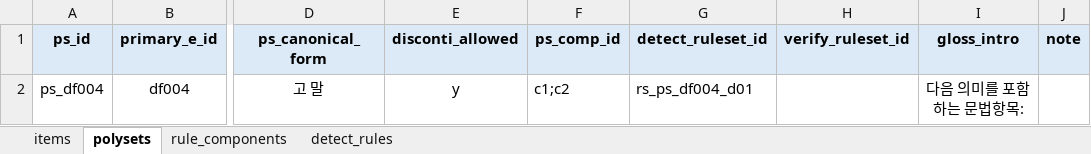
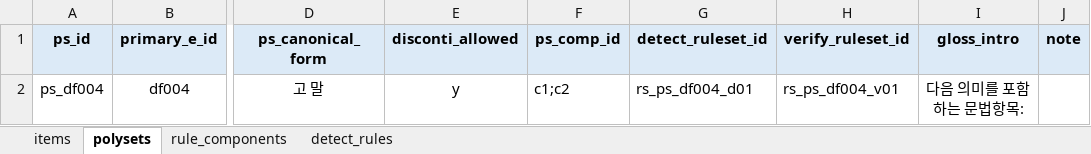
Before and after one commit to nyh10063/hantalk_rule_example_auto, an Excel workbook: datasets/dict/dict_ps_df004.xlsx, sheet polysets, drawn as a sheet; only a part is shown, gaps mark what is left out; values as stored, in another font and other column widths than the file's, no borders; the diff names each change by its address in the sheet, - before the commit and + after, or states it on an @@ line.

```diff
--- a/datasets/dict/dict_ps_df004.xlsx (sheet polysets)
+++ b/datasets/dict/dict_ps_df004.xlsx (sheet polysets)
-H2 (verify_ruleset_id): (empty)
+H2 (verify_ruleset_id): rs_ps_df004_v01
```
Also changed, not shown: sheet detect_rules, datasets/dict/dict 코드북 260430.xlsx, datasets/dict/dict_ps_ce002.xlsx, 9 other files.
